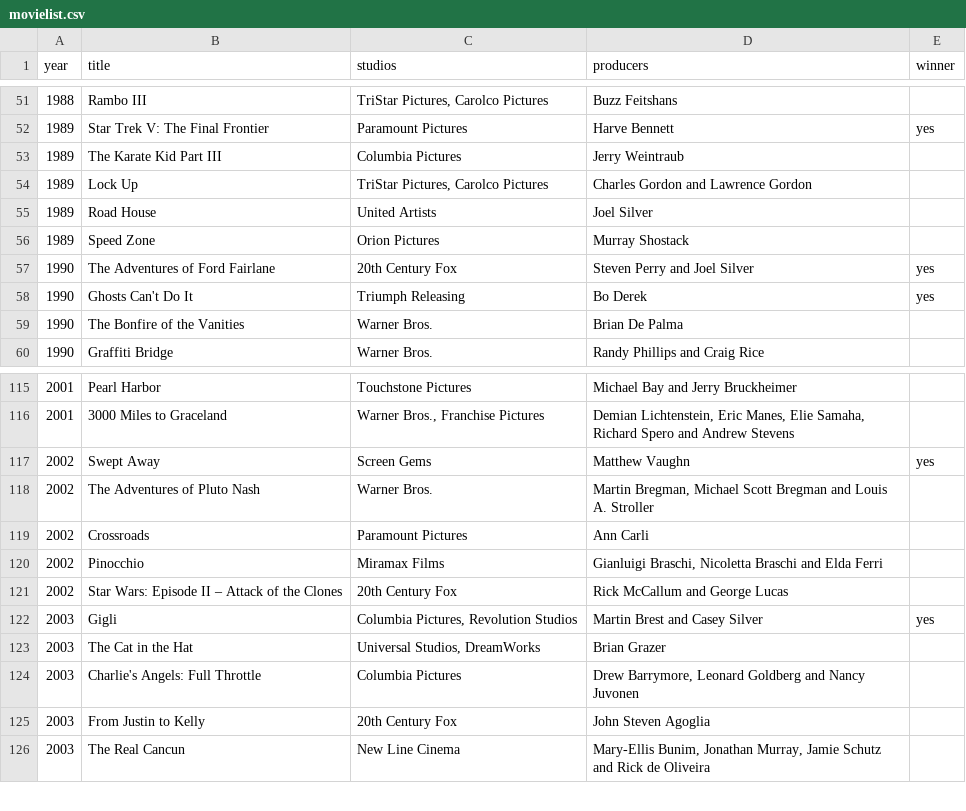
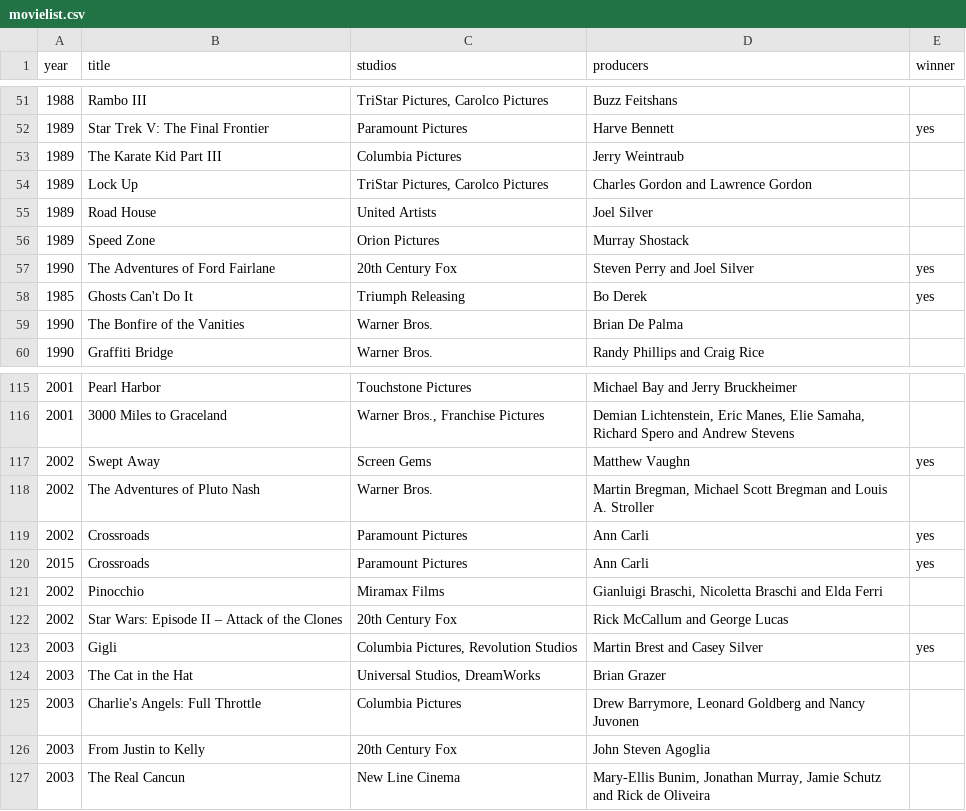
Before and after one commit to marcoputon/movie-api, a CSV file: src/main/resources/movielist.csv, drawn as a sheet; only a part is shown, gaps mark what is left out.

Commit message:
integration tests and returning list of winnings

```diff
--- a/src/main/resources/movielist.csv
+++ b/src/main/resources/movielist.csv
@@ -57,3 +57,3 @@ year;title;studios;producers;winner
 1990;The Adventures of Ford Fairlane;20th Century Fox;Steven Perry and Joel Silver;yes
-1990;Ghosts Can't Do It;Triumph Releasing;Bo Derek;yes
+1985;Ghosts Can't Do It;Triumph Releasing;Bo Derek;yes
 1990;The Bonfire of the Vanities;Warner Bros.;Brian De Palma;
@@ -118,3 +118,4 @@ year;title;studios;producers;winner
 2002;The Adventures of Pluto Nash;Warner Bros.;Martin Bregman, Michael Scott Bregman and Louis A. Stroller;
-2002;Crossroads;Paramount Pictures;Ann Carli;
+2002;Crossroads;Paramount Pictures;Ann Carli;yes
+2015;Crossroads;Paramount Pictures;Ann Carli;yes
 2002;Pinocchio;Miramax Films;Gianluigi Braschi, Nicoletta Braschi and Elda Ferri;
```
Also changed, not shown: 12 other files.
